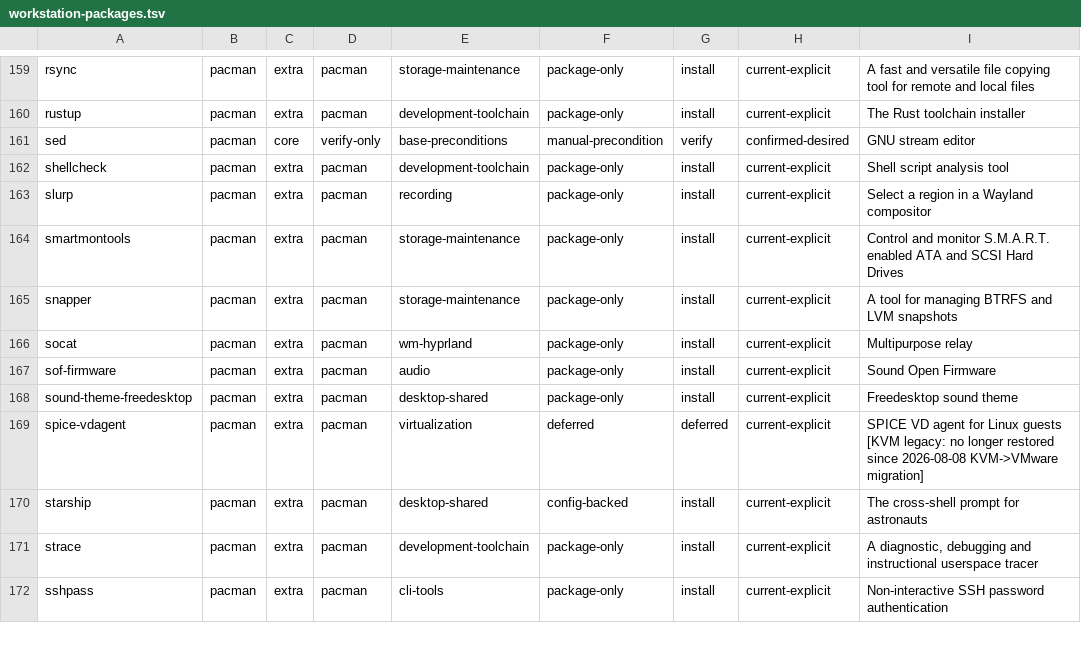
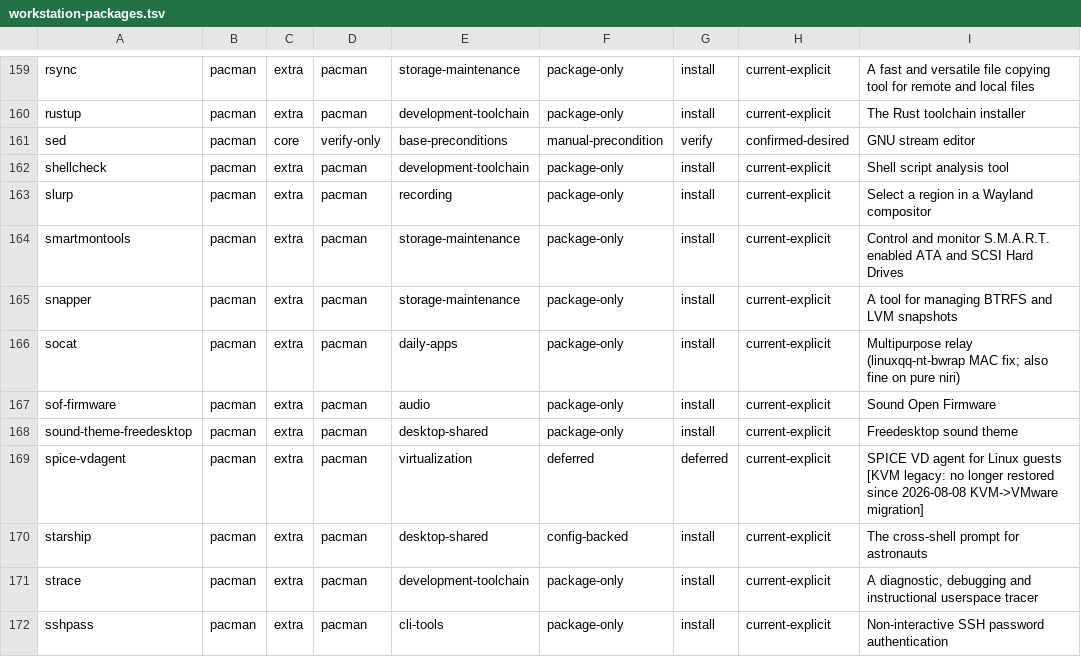
Before and after one commit to tjz123psh/my-arch-setup-deepseek, a TSV file: manifests/workstation-packages.tsv, drawn as a sheet; only a part is shown, gaps mark what is left out.

Commit message:
fix(payload)+fix(installer): 审计修复批次 2/3（grok 遮蔽、socat 归位、失败静默、参数与回验加固）
批次 2（载荷级）
- config/home/.local/bin/grok：改为 exec /usr/bin/grok（grok-build-git 提供）。此前 exec 的是
  手工下载的 ~/.grok/bin/grok，该目录既不在 payload 也不在清单里，而 fish 把 ~/.local/bin
  排在 /usr/bin 之前 -> 干净恢复后 grok 被本包装器遮蔽并直接失败。
- socat：module wm-hyprland -> daily-apps（linuxqq-nt-bwrap 的 MAC 修复需要它，纯 niri 也要装），
  同步从 scripts/05-hyprland.sh 的显式安装列表移除，消除同一批包的双来源漂移。
- nvim spring 向导：失败提示补上"仓库不分发 spring CLI、需手工安装"的可执行指引。
- README：新增「手工准备项」——目标用户名必须为 pang（约 29 个文件硬编码 /home/pang），
  以及 spring CLI 的手工安装方式。
- install.sh：TARGET_USER != pang 时显式告警；-d/-t/--test-profile 缺值改为友好的
  missing value 报错（此前是 $2 未绑定的裸报错，rc=127 且无解释）。

批次 3（安装器行为）
- 08-services：7 处 run...&&log 的失败不再被静默吞掉（改为 if/else + warn），覆盖 timers、
  vmware host 服务、vmware-vmblock-fuse、用户单元与 usermod 组操作；stale_hypr_cleanup 的
  可恢复 return 1 不再中止整个 08 步骤（调用处改为 || warn）。
- 01-mirror：multilib 启用改为按 pacman-conf --repo-list 判定 + sed 后回验，失败 fail-closed
  并给可执行提示（此前在自定义 pacman.conf 上静默无操作，后续 lib32-* 会以误导性的
  target not found 失败）。
- 06-aur：build dir 的 chown 改用 id -gn 取真实主组（主组名 != 用户名的机器上原本会让
  set -e 中止 06）；产物收集改用 mapfile（避免 find|head 的 SIGPIPE 141，以及多产物时
  只搬第一个、其余随 work 一起删）。
- 00-utils：脏树检测改用 git diff HEAD（已 git add 未 commit 的改动也算进 +dirty）。
- 07-config：chmod 失败从静默改为 warn。

门禁：./check-extend.sh --full 13/13 通过（.ai/check-extend-20260918-batch23.log）

状态：本次改动 00-utils/06/07/08 等红线脚本，按 clean-baseline 规则旧 PASS 失效，
需 VM 重验并换新 TEST_ID。用户当前正在使用测试 VM（192.168.152.129），复验待其空闲后进行
—— 本提交先留在本地，不推送。

```diff
--- a/manifests/workstation-packages.tsv
+++ b/manifests/workstation-packages.tsv
@@ -165,3 +165,3 @@ smartmontools	pacman	extra	pacman	storage-maintenance	package-only	install	curre
 snapper	pacman	extra	pacman	storage-maintenance	package-only	install	current-explicit	A tool for managing BTRFS and LVM snapshots
-socat	pacman	extra	pacman	wm-hyprland	package-only	install	current-explicit	Multipurpose relay
+socat	pacman	extra	pacman	daily-apps	package-only	install	current-explicit	Multipurpose relay (linuxqq-nt-bwrap MAC fix; also fine on pure niri)
 sof-firmware	pacman	extra	pacman	audio	package-only	install	current-explicit	Sound Open Firmware
```
Also changed, not shown: 10 other files.
